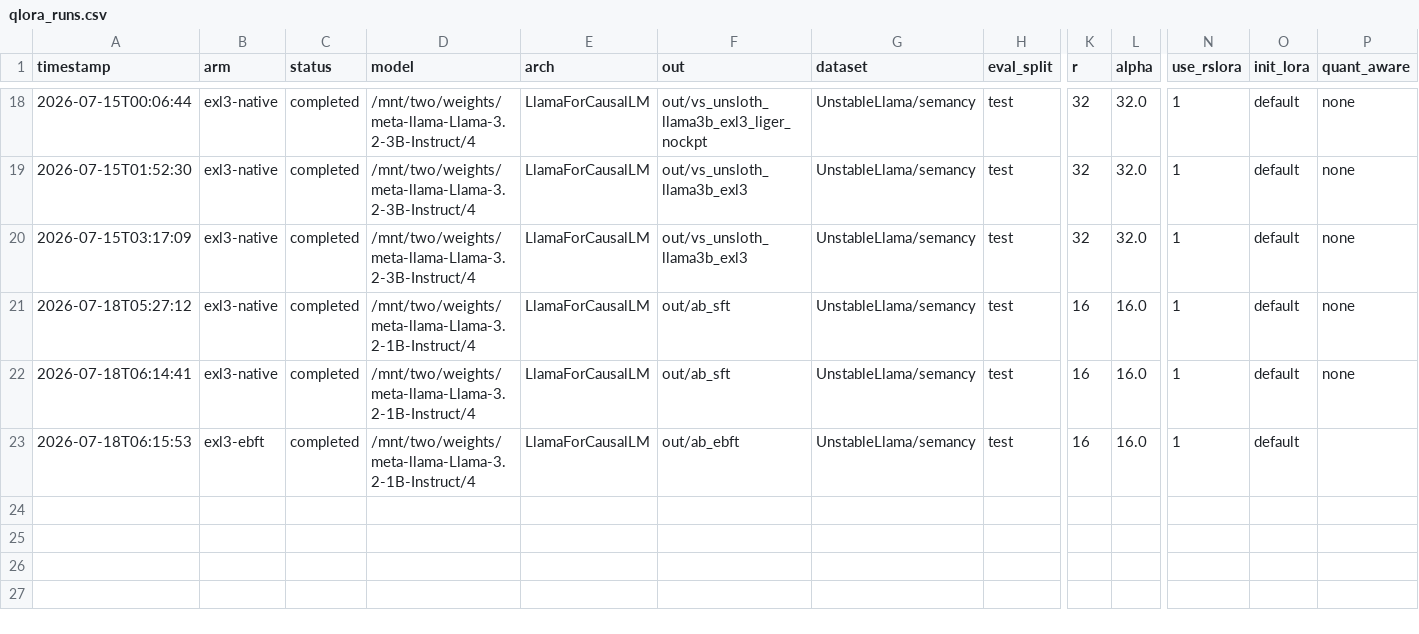
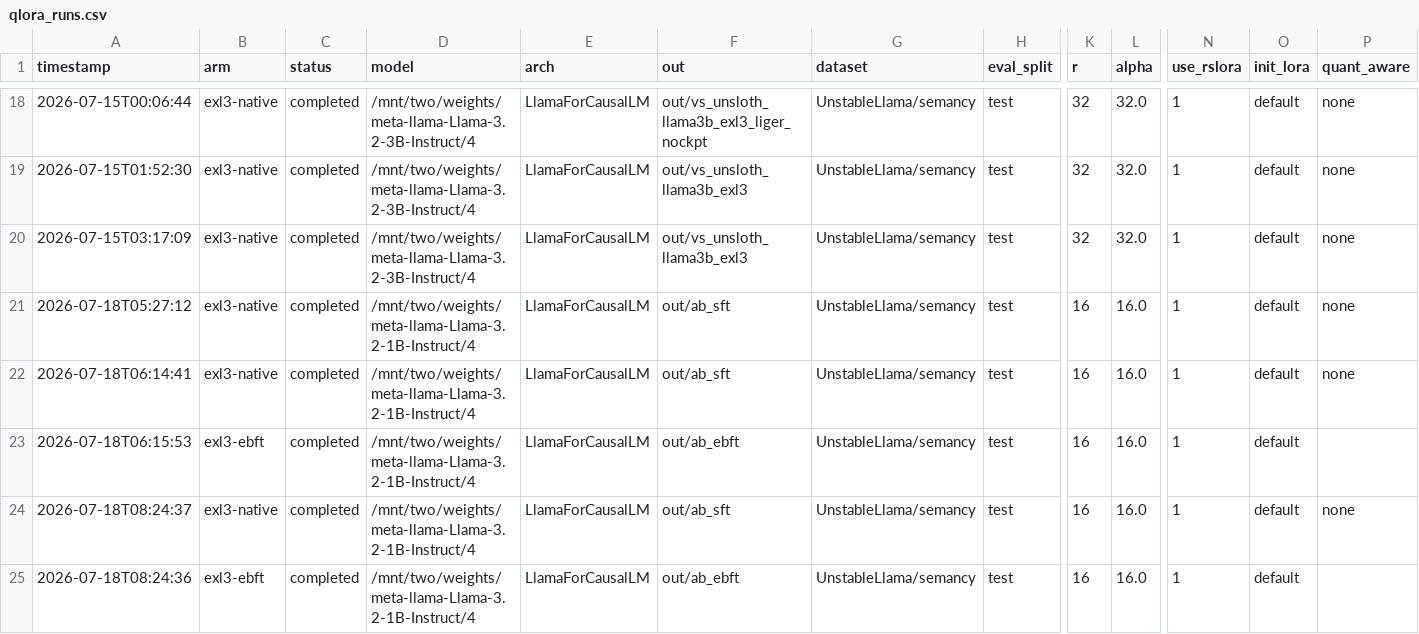
Before and after one commit to UnstableLlama/exllamav3, a CSV file: qlora_runs.csv, drawn as a sheet; only a part is shown, gaps mark what is left out; rows hold the shown columns only; the diff names each change by its address in the sheet, - before the commit and + after, or states it on an @@ line.

```diff
--- a/qlora_runs.csv
+++ b/qlora_runs.csv
+row 24: 2026-07-18T08:24:37 | exl3-native | completed | /mnt/two/weights/meta-llama-Llama-3.2-1B-Instruct/4 | LlamaForCausalLM | out/ab_sft | UnstableLlama/semancy | test | 16 | 16.0 | 1 | default | none
+row 25: 2026-07-18T08:24:36 | exl3-ebft | completed | /mnt/two/weights/meta-llama-Llama-3.2-1B-Instruct/4 | LlamaForCausalLM | out/ab_ebft | UnstableLlama/semancy | test | 16 | 16.0 | 1 | default
```
Also changed, not shown: 9 other files.
